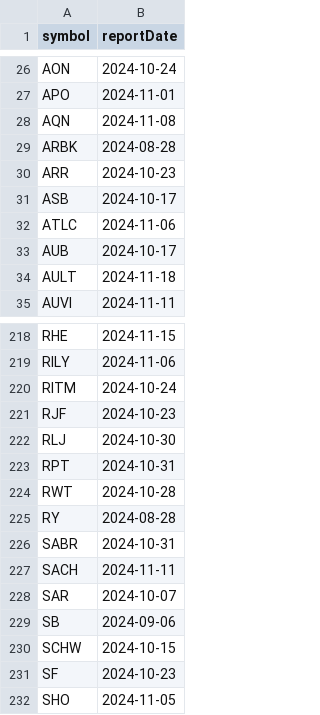
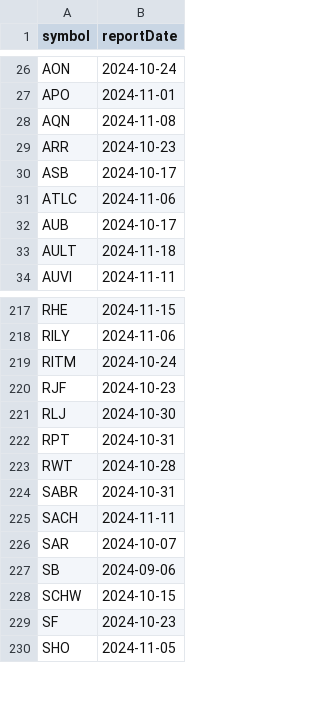
Before and after one commit to arraykov/Dashboard, a CSV file: src/files/earnings.csv, drawn as a sheet; only a part is shown, gaps mark what is left out; the diff names each change by its address in the sheet, - before the commit and + after, or states it on an @@ line.

```diff
--- a/src/files/earnings.csv
+++ b/src/files/earnings.csv
-row 29: ARBK | 2024-08-28
-row 225: RY | 2024-08-28
```
Also changed, not shown: src/files/dividends_grouped_This Week.csv, 1 other file.
